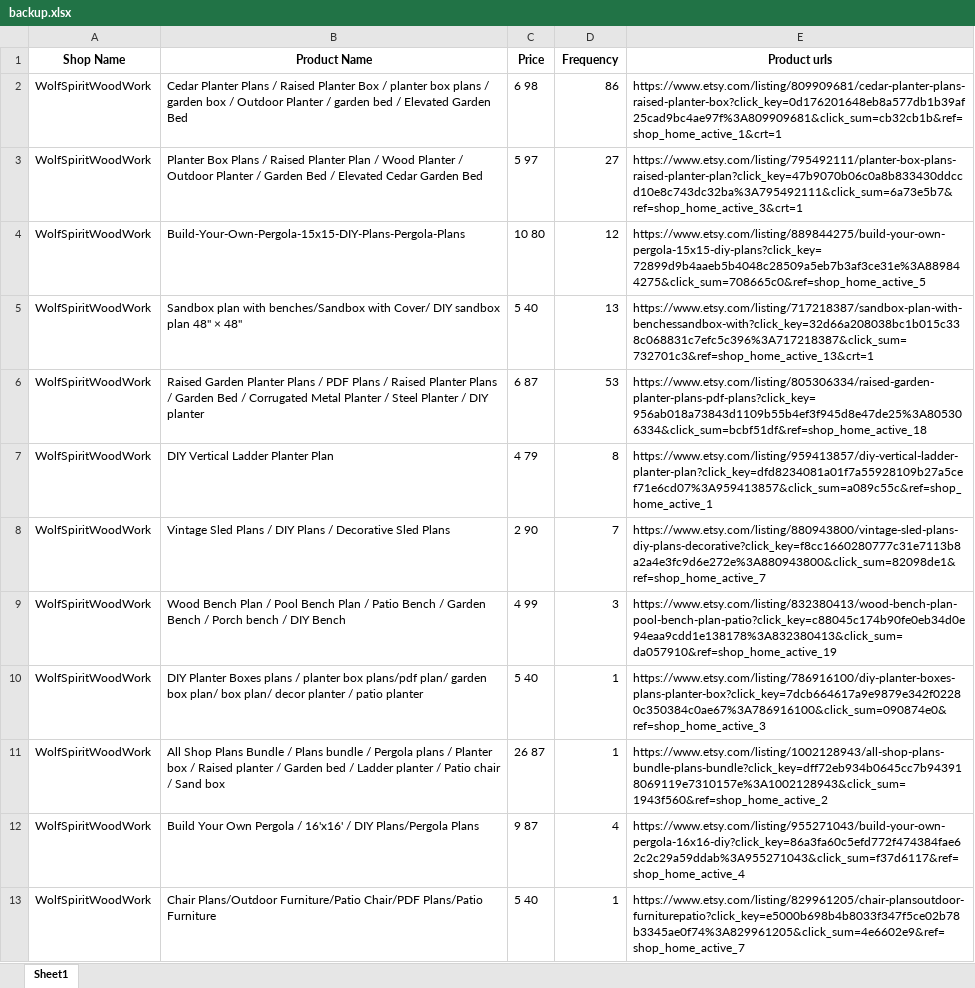
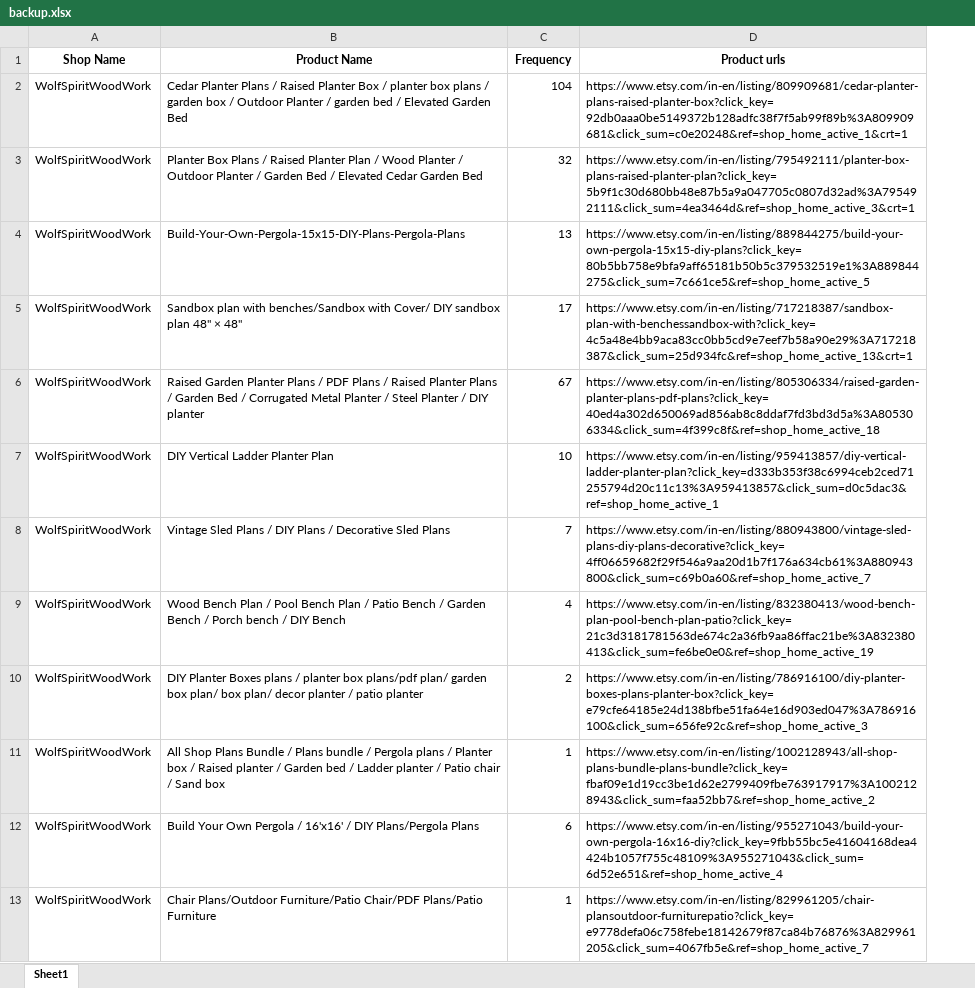
Before and after one commit to rohitadarsh16/getdata, an Excel workbook: backup.xlsx, sheet Sheet1, drawn as a sheet; values as stored, in another font and other column widths than the file's, no borders; removed rows and columns are numbered as before the commit, all else as after; the diff names each change by its address in the sheet, - before the commit and + after, or states it on an @@ line.

```diff
--- a/backup.xlsx (sheet Sheet1)
+++ b/backup.xlsx (sheet Sheet1)
-column C (Price), rows 2-13: 6 98 | 5 97 | 10 80 | 5 40 | 6 87 | 4 79 | 2 90 | 4 99 | 5 40 | 26 87 | 9 87 | 5 40
-C2 (Frequency): 86
+C2 (Frequency): 104
-D2 (Product urls): https://www.etsy.com/listing/809909681/cedar-planter-plans-raised-planter-box?click_key=0d176201648eb8a577db1b39af25cad9bc4ae97f%3A809909681&click_sum=cb32cb1b&ref=shop_home_active_1&crt=1
+D2 (Product urls): https://www.etsy.com/in-en/listing/809909681/cedar-planter-plans-raised-planter-box?click_key=92db0aaa0be5149372b128adfc38f7f5ab99f89b%3A809909681&click_sum=c0e20248&ref=shop_home_active_1&crt=1
-C3 (Frequency): 27
+C3 (Frequency): 32
-D3 (Product urls): https://www.etsy.com/listing/795492111/planter-box-plans-raised-planter-plan?click_key=47b9070b06c0a8b833430ddccd10e8c743dc32ba%3A795492111&click_sum=6a73e5b7&ref=shop_home_active_3&crt=1
+D3 (Product urls): https://www.etsy.com/in-en/listing/795492111/planter-box-plans-raised-planter-plan?click_key=5b9f1c30d680bb48e87b5a9a047705c0807d32ad%3A795492111&click_sum=4ea3464d&ref=shop_home_active_3&crt=1
-C4 (Frequency): 12
+C4 (Frequency): 13
-D4 (Product urls): https://www.etsy.com/listing/889844275/build-your-own-pergola-15x15-diy-plans?click_key=72899d9b4aaeb5b4048c28509a5eb7b3af3ce31e%3A889844275&click_sum=708665c0&ref=shop_home_active_5
+D4 (Product urls): https://www.etsy.com/in-en/listing/889844275/build-your-own-pergola-15x15-diy-plans?click_key=80b5bb758e9bfa9aff65181b50b5c379532519e1%3A889844275&click_sum=7c661ce5&ref=shop_home_active_5
-C5 (Frequency): 13
+C5 (Frequency): 17
-D5 (Product urls): https://www.etsy.com/listing/717218387/sandbox-plan-with-benchessandbox-with?click_key=32d66a208038bc1b015c338c068831c7efc5c396%3A717218387&click_sum=732701c3&ref=shop_home_active_13&crt=1
+D5 (Product urls): https://www.etsy.com/in-en/listing/717218387/sandbox-plan-with-benchessandbox-with?click_key=4c5a48e4bb9aca83cc0bb5cd9e7eef7b58a90e29%3A717218387&click_sum=25d934fc&ref=shop_home_active_13&crt=1
-C6 (Frequency): 53
+C6 (Frequency): 67
-D6 (Product urls): https://www.etsy.com/listing/805306334/raised-garden-planter-plans-pdf-plans?click_key=956ab018a73843d1109b55b4ef3f945d8e47de25%3A805306334&click_sum=bcbf51df&ref=shop_home_active_18
+D6 (Product urls): https://www.etsy.com/in-en/listing/805306334/raised-garden-planter-plans-pdf-plans?click_key=40ed4a302d650069ad856ab8c8ddaf7fd3bd3d5a%3A805306334&click_sum=4f399c8f&ref=shop_home_active_18
-C7 (Frequency): 8
+C7 (Frequency): 10
-D7 (Product urls): https://www.etsy.com/listing/959413857/diy-vertical-ladder-planter-plan?click_key=dfd8234081a01f7a55928109b27a5cef71e6cd07%3A959413857&click_sum=a089c55c&ref=shop_home_active_1
+D7 (Product urls): https://www.etsy.com/in-en/listing/959413857/diy-vertical-ladder-planter-plan?click_key=d333b353f38c6994ceb2ced71255794d20c11c13%3A959413857&click_sum=d0c5dac3&ref=shop_home_active_1
-D8 (Product urls): https://www.etsy.com/listing/880943800/vintage-sled-plans-diy-plans-decorative?click_key=f8cc1660280777c31e7113b8a2a4e3fc9d6e272e%3A880943800&click_sum=82098de1&ref=shop_home_active_7
+D8 (Product urls): https://www.etsy.com/in-en/listing/880943800/vintage-sled-plans-diy-plans-decorative?click_key=4ff06659682f29f546a9aa20d1b7f176a634cb61%3A880943800&click_sum=c69b0a60&ref=shop_home_active_7
-C9 (Frequency): 3
+C9 (Frequency): 4
-D9 (Product urls): https://www.etsy.com/listing/832380413/wood-bench-plan-pool-bench-plan-patio?click_key=c88045c174b90fe0eb34d0e94eaa9cdd1e138178%3A832380413&click_sum=da057910&ref=shop_home_active_19
+D9 (Product urls): https://www.etsy.com/in-en/listing/832380413/wood-bench-plan-pool-bench-plan-patio?click_key=21c3d3181781563de674c2a36fb9aa86ffac21be%3A832380413&click_sum=fe6be0e0&ref=shop_home_active_19
-C10 (Frequency): 1
+C10 (Frequency): 2
-D10 (Product urls): https://www.etsy.com/listing/786916100/diy-planter-boxes-plans-planter-box?click_key=7dcb664617a9e9879e342f02280c350384c0ae67%3A786916100&click_sum=090874e0&ref=shop_home_active_3
+D10 (Product urls): https://www.etsy.com/in-en/listing/786916100/diy-planter-boxes-plans-planter-box?click_key=e79cfe64185e24d138bfbe51fa64e16d903ed047%3A786916100&click_sum=656fe92c&ref=shop_home_active_3
-D11 (Product urls): https://www.etsy.com/listing/1002128943/all-shop-plans-bundle-plans-bundle?click_key=dff72eb934b0645cc7b943918069119e7310157e%3A1002128943&click_sum=1943f560&ref=shop_home_active_2
+D11 (Product urls): https://www.etsy.com/in-en/listing/1002128943/all-shop-plans-bundle-plans-bundle?click_key=fbaf09e1d19cc3be1d62e2799409fbe763917917%3A1002128943&click_sum=faa52bb7&ref=shop_home_active_2
-C12 (Frequency): 4
+C12 (Frequency): 6
-D12 (Product urls): https://www.etsy.com/listing/955271043/build-your-own-pergola-16x16-diy?click_key=86a3fa60c5efd772f474384fae62c2c29a59ddab%3A955271043&click_sum=f37d6117&ref=shop_home_active_4
+D12 (Product urls): https://www.etsy.com/in-en/listing/955271043/build-your-own-pergola-16x16-diy?click_key=9fbb55bc5e41604168dea4424b1057f755c48109%3A955271043&click_sum=6d52e651&ref=shop_home_active_4
-D13 (Product urls): https://www.etsy.com/listing/829961205/chair-plansoutdoor-furniturepatio?click_key=e5000b698b4b8033f347f5ce02b78b3345ae0f74%3A829961205&click_sum=4e6602e9&ref=shop_home_active_7
+D13 (Product urls): https://www.etsy.com/in-en/listing/829961205/chair-plansoutdoor-furniturepatio?click_key=e9778defa06c758febe18142679f87ca84b76876%3A829961205&click_sum=4067fb5e&ref=shop_home_active_7
```
Also changed, not shown: 8 other files.
